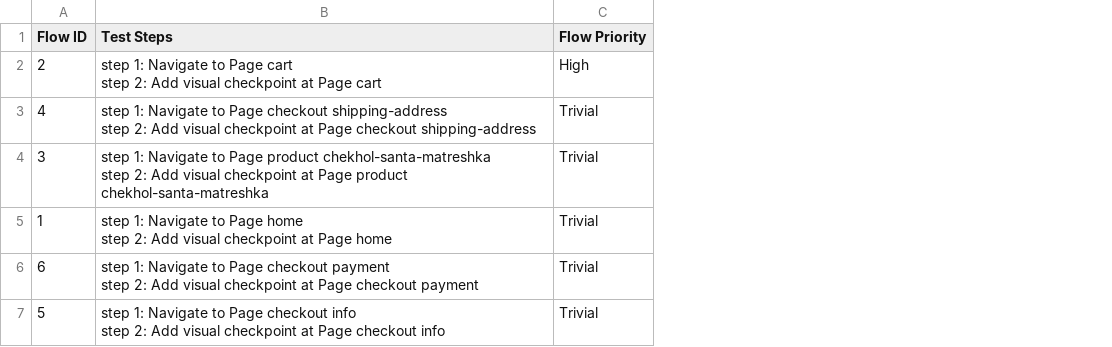
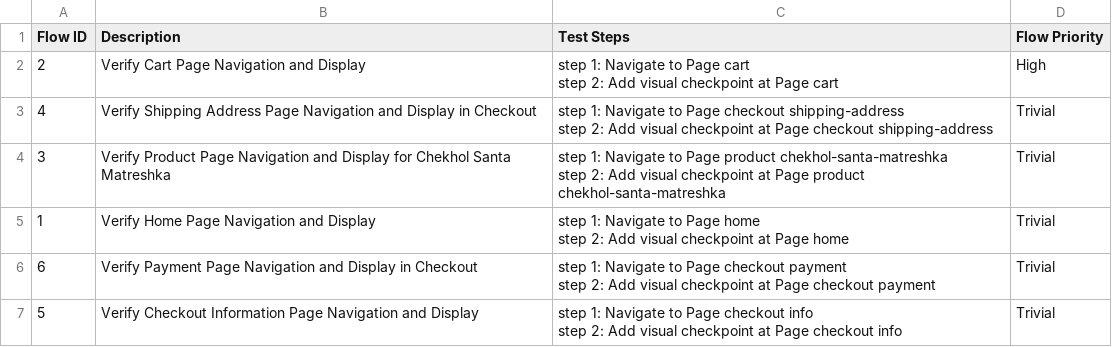
Before and after one commit to laiphamkat/KA-7584-1-AI-Shop-QA, a CSV file: Test Steps/steps_overview.csv, drawn as a sheet; the diff names each change by its address in the sheet, - before the commit and + after, or states it on an @@ line.

```diff
--- a/Test Steps/steps_overview.csv
+++ b/Test Steps/steps_overview.csv
+column B (Description), rows 2-7: Verify Cart Page Navigation and Display | Verify Shipping Address Page Navigation and Display in Checkout | Verify Product Page Navigation and Display for Chekhol Santa Matreshka | Verify Home Page Navigation and Display | Verify Payment Page Navigation and Display in Checkout | Verify Checkout Information Page Navigation and Display
```
Also changed, not shown: 21 other files.
